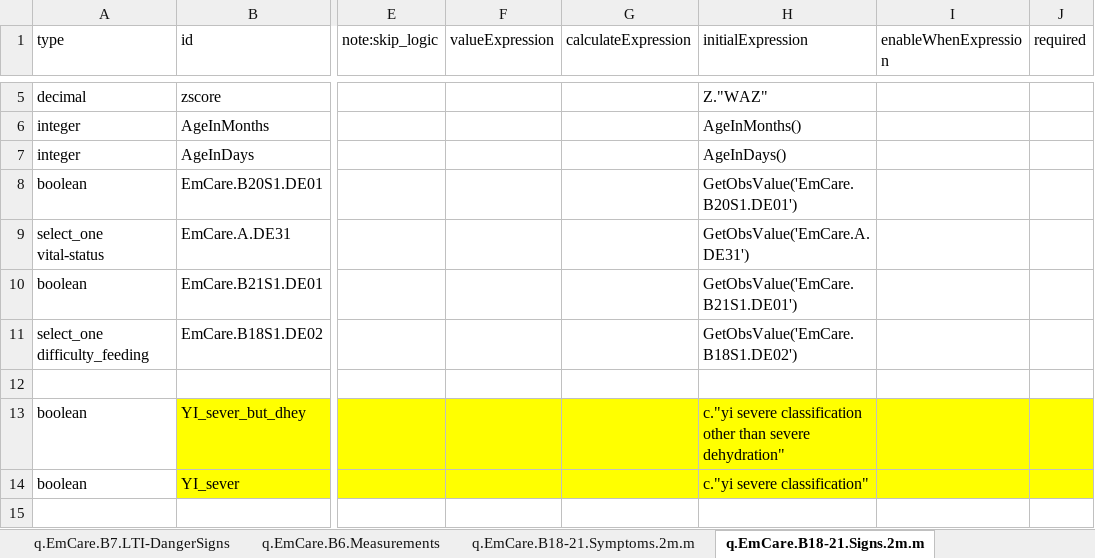
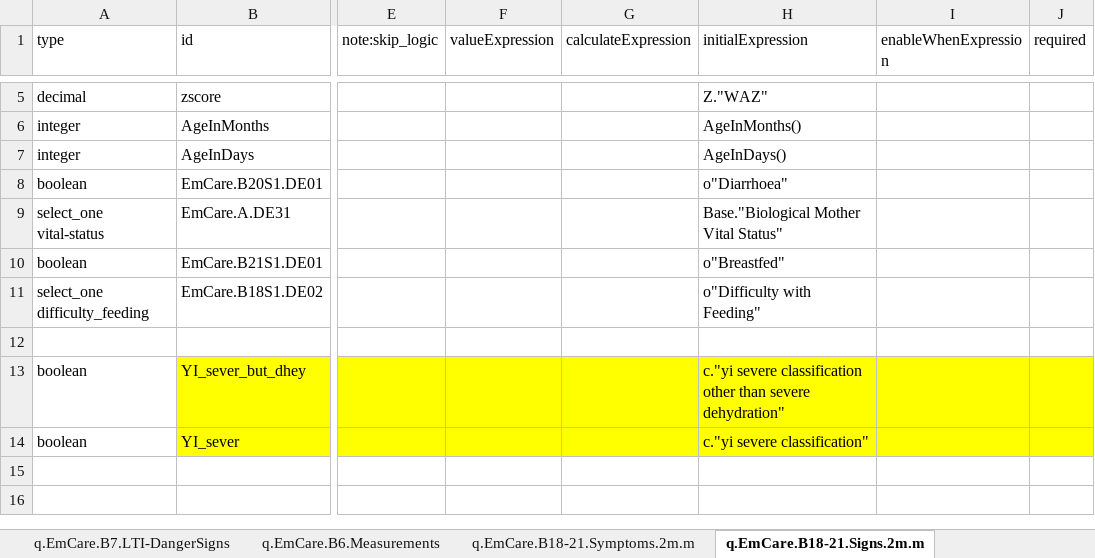
Before and after one commit to WorldHealthOrganization/smart-emcare, an Excel workbook: input/l2/xls_form_iraq_v1.xlsx, sheet q.EmCare.B18-21.Signs.2m.m, drawn as a sheet; only a part is shown, gaps mark what is left out; the shorter side is filled out with more unchanged rows; values as stored, in another font and other column widths than the file's, no borders; the diff names each change by its address in the sheet, - before the commit and + after, or states it on an @@ line.

```diff
--- a/input/l2/xls_form_iraq_v1.xlsx (sheet q.EmCare.B18-21.Signs.2m.m)
+++ b/input/l2/xls_form_iraq_v1.xlsx (sheet q.EmCare.B18-21.Signs.2m.m)
-H8 (initialExpression): GetObsValue('EmCare.B20S1.DE01')
+H8 (initialExpression): o"Diarrhoea"
-H9 (initialExpression): GetObsValue('EmCare.A.DE31')
+H9 (initialExpression): Base."Biological Mother Vital Status"
-H10 (initialExpression): GetObsValue('EmCare.B21S1.DE01')
+H10 (initialExpression): o"Breastfed"
-H11 (initialExpression): GetObsValue('EmCare.B18S1.DE02')
+H11 (initialExpression): o"Difficulty with Feeding"
```
Also changed, not shown: sheet q.EmCare.B23.Classification, sheet q.EmCare.B22.RespiratoryRate, sheet profile, sheet q.EmCare.B22.AssessmentsTests, sheet q.EmCare.B6.Measurements, formulas that keep their value, 59 other files.
